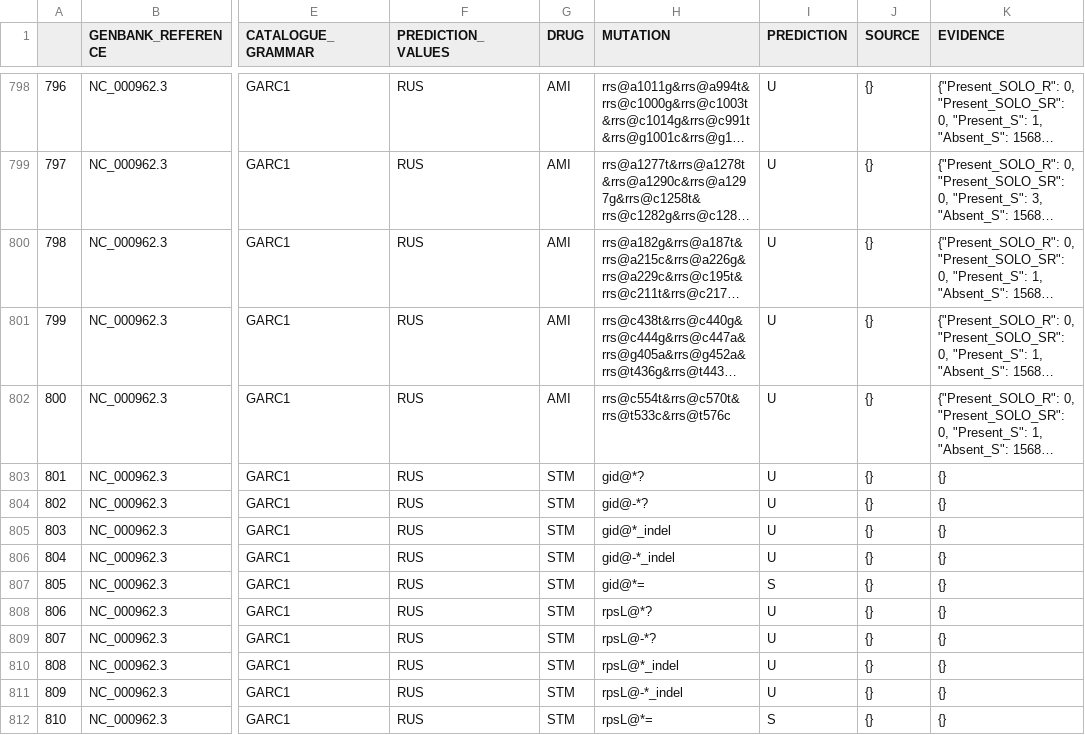
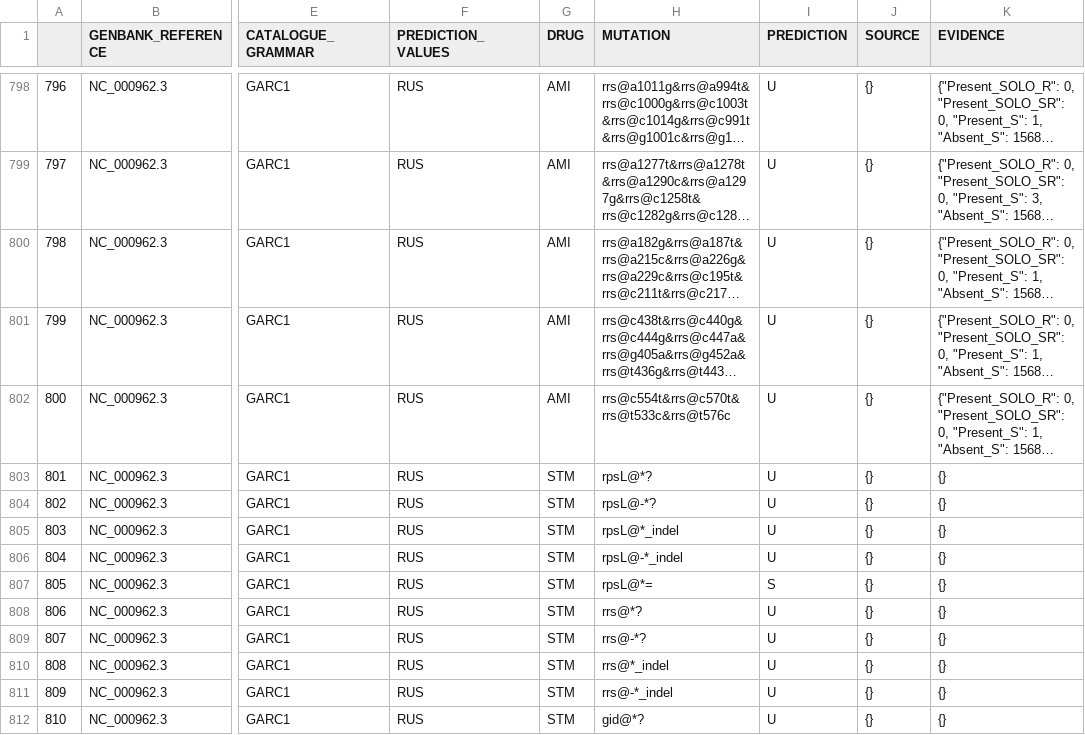
Before and after one commit to fowler-lab/who_catalogue_conversion, a CSV file: WHO-UCN-GTB-PCI-2021.7.GARC.csv, drawn as a sheet; only a part is shown, gaps mark what is left out; long unchanged cells end in …; the diff covers the shown part only; the diff names each change by its address in the sheet, - before the commit and + after, or states it on an @@ line.

```diff
--- a/WHO-UCN-GTB-PCI-2021.7.GARC.csv
+++ b/WHO-UCN-GTB-PCI-2021.7.GARC.csv
-H803 (MUTATION): gid@*?
+H803 (MUTATION): rpsL@*?
-H804 (MUTATION): gid@-*?
+H804 (MUTATION): rpsL@-*?
-H805 (MUTATION): gid@*_indel
+H805 (MUTATION): rpsL@*_indel
-H806 (MUTATION): gid@-*_indel
+H806 (MUTATION): rpsL@-*_indel
-H807 (MUTATION): gid@*=
+H807 (MUTATION): rpsL@*=
-H808 (MUTATION): rpsL@*?
+H808 (MUTATION): rrs@*?
-H809 (MUTATION): rpsL@-*?
+H809 (MUTATION): rrs@-*?
-H810 (MUTATION): rpsL@*_indel
+H810 (MUTATION): rrs@*_indel
-H811 (MUTATION): rpsL@-*_indel
+H811 (MUTATION): rrs@-*_indel
-H812 (MUTATION): rpsL@*=
+H812 (MUTATION): gid@*?
-I812 (PREDICTION): S
+I812 (PREDICTION): U
```
Also changed, not shown: 115 edited cells elsewhere in this file, 1 other file.
